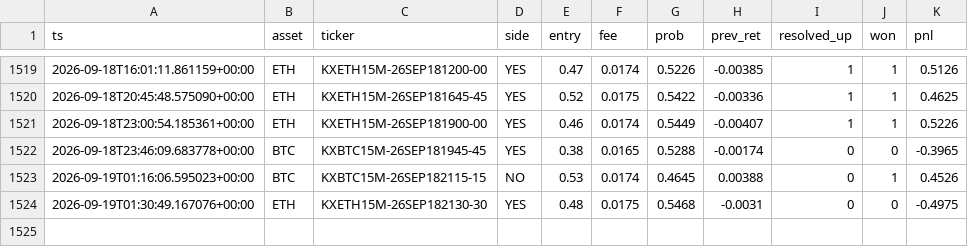
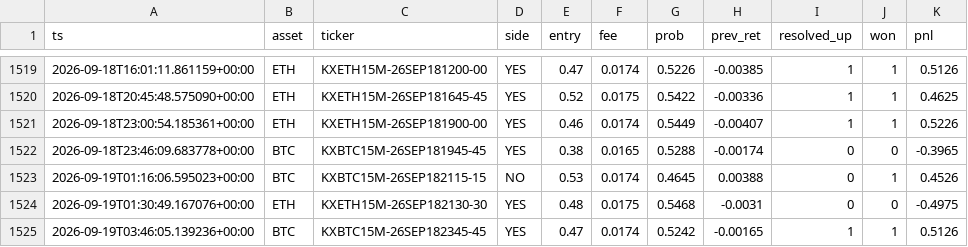
Before and after one commit to WhemDev/kalshi-paper-live, a CSV file: trades.csv, drawn as a sheet; only a part is shown, gaps mark what is left out; the diff names each change by its address in the sheet, - before the commit and + after, or states it on an @@ line.

```diff
--- a/trades.csv
+++ b/trades.csv
+row 1525: 2026-09-19T03:46:05.139236+00:00 | BTC | KXBTC15M-26SEP182345-45 | YES | 0.47 | 0.0174 | 0.5242 | -0.00165 | 1 | 1 | 0.5126
```
